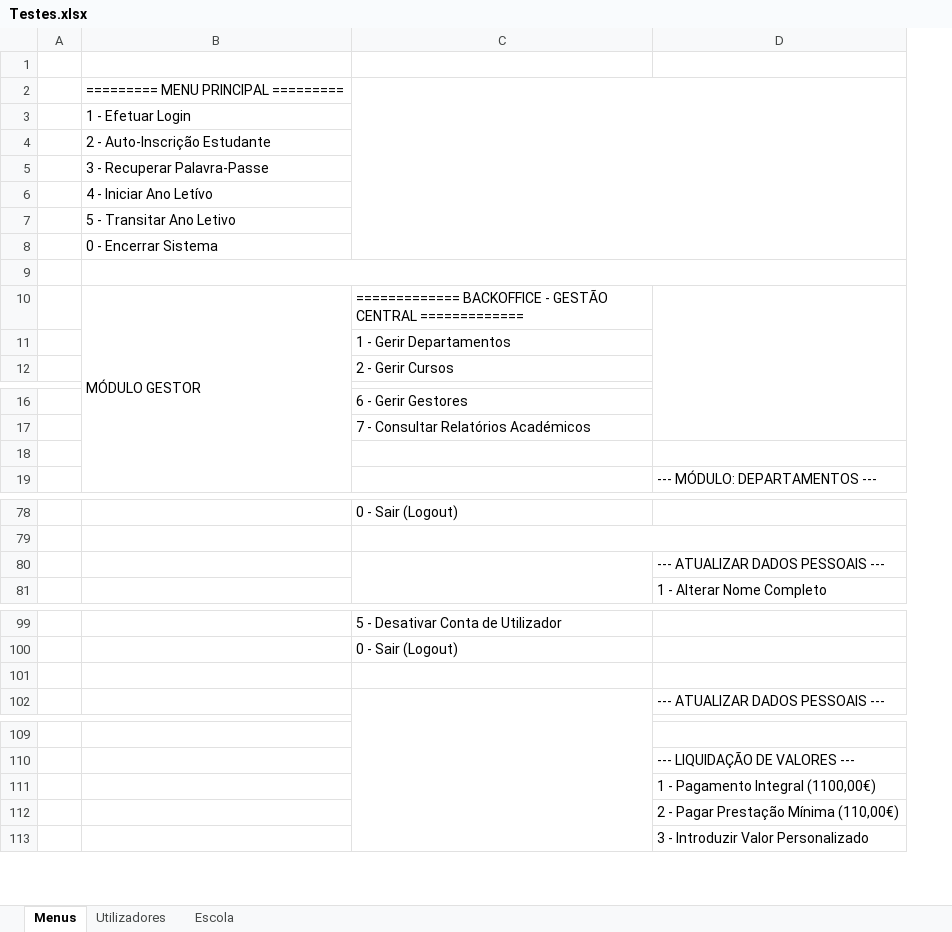
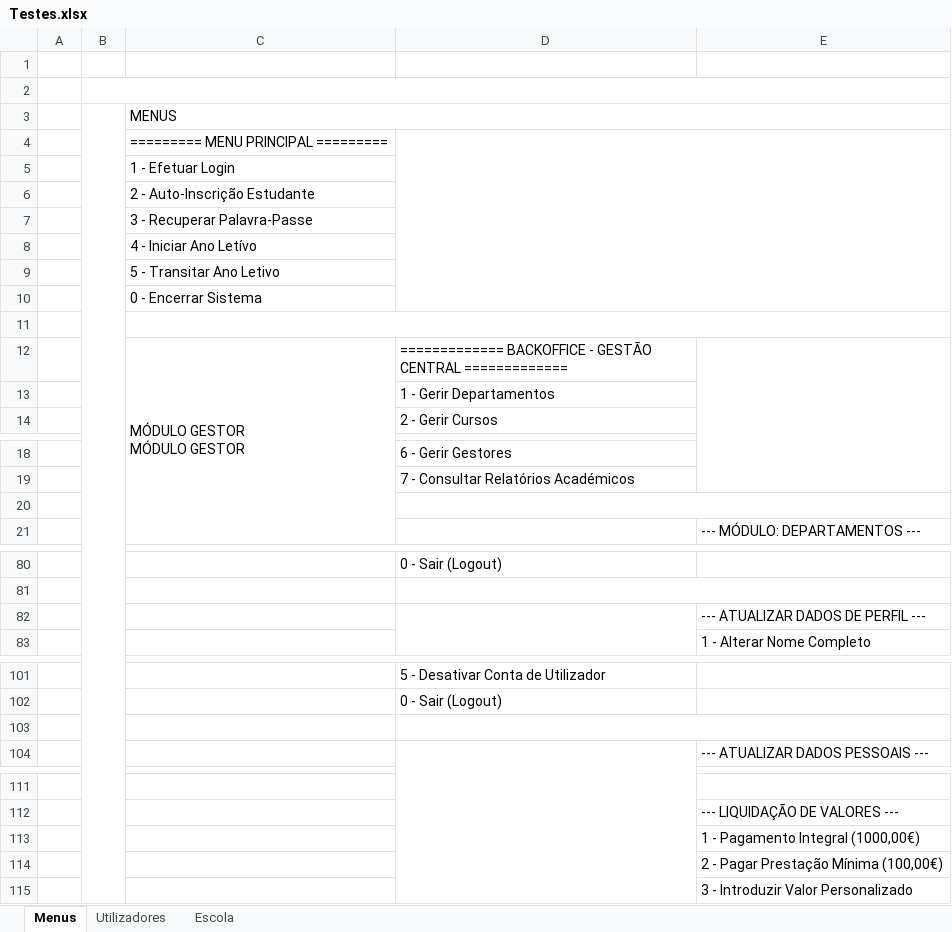
Before and after one commit to PedroMorgado1220492/TrabalhoTesteLP2, an Excel workbook: Testes.xlsx, sheet Menus, drawn as a sheet; only a part is shown, gaps mark what is left out; values as stored, in another font and other column widths than the file's, no cell formats; addresses are those after the commit; ↵ is a line break in a cell; the diff names each change by its address in the sheet, - before the commit and + after, or states it on an @@ line.

```diff
--- a/Testes.xlsx (sheet Menus)
+++ b/Testes.xlsx (sheet Menus)
+column B, empty
+row 2: (empty)
+row 3:  |  | MENUS
-C12: MÓDULO GESTOR
+C12: MÓDULO GESTOR ↵ MÓDULO GESTOR
+D20:E20 merged
-E82: --- ATUALIZAR DADOS PESSOAIS ---
+E82: --- ATUALIZAR DADOS DE PERFIL ---
+D103:E103 merged
-E113: 1 - Pagamento Integral (1100,00€)
+E113: 1 - Pagamento Integral (1000,00€)
-E114: 2 - Pagar Prestação Mínima (110,00€)
+E114: 2 - Pagar Prestação Mínima (100,00€)
```
Also changed, not shown: sheet Escola, sheet Utilizadores, cell formats, 2 other files.
